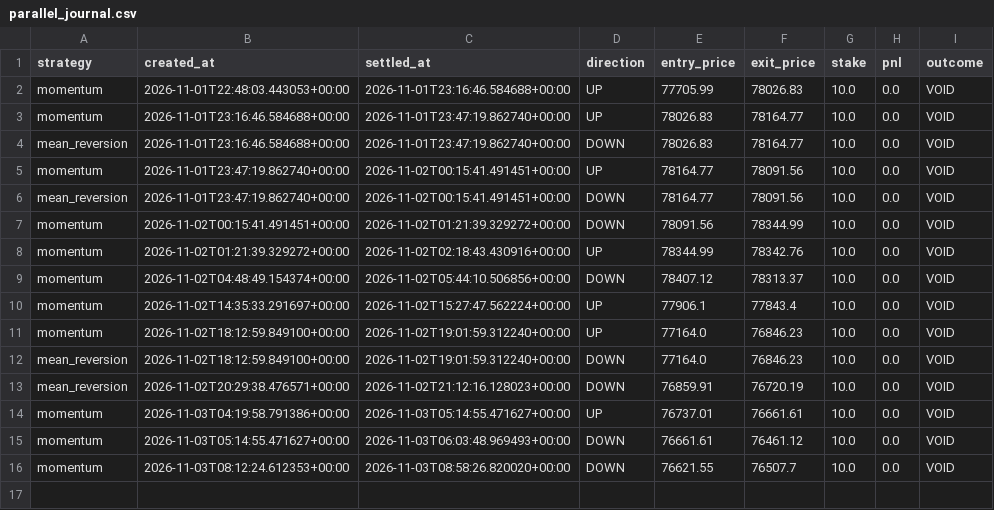
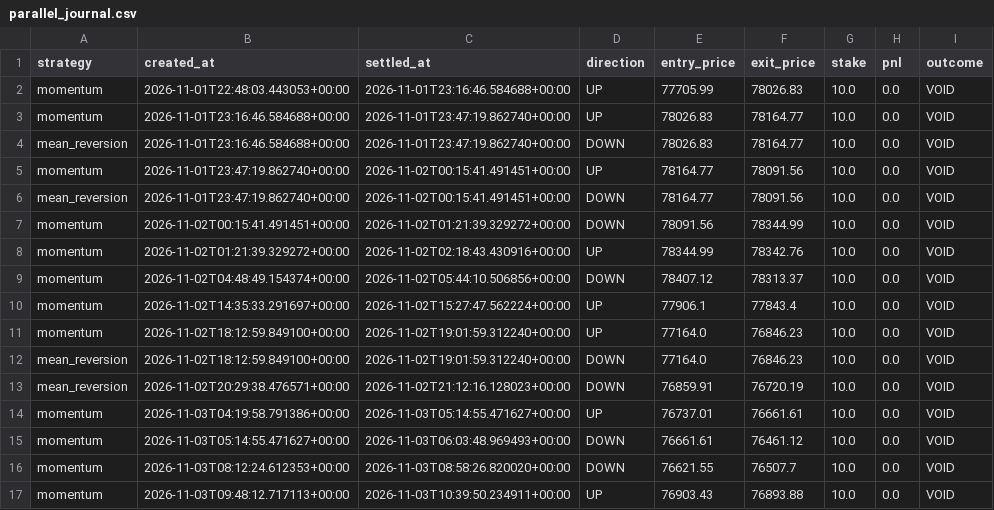
Before and after one commit to fattymyway-ui/bitcoin-paper-bot-v2, a CSV file: data/parallel_journal.csv, drawn as a sheet; the diff names each change by its address in the sheet, - before the commit and + after, or states it on an @@ line.

```diff
--- a/data/parallel_journal.csv
+++ b/data/parallel_journal.csv
+row 17: momentum | 2026-11-03T09:48:12.717113+00:00 | 2026-11-03T10:39:50.234911+00:00 | UP | 76903.43 | 76893.88 | 10.0 | 0.0 | VOID
```
Also changed, not shown: data/journal.csv, 2 other files.
